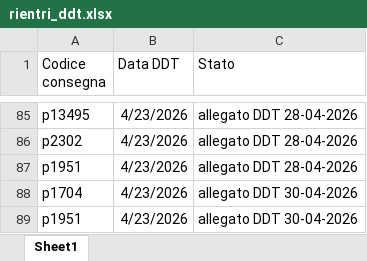
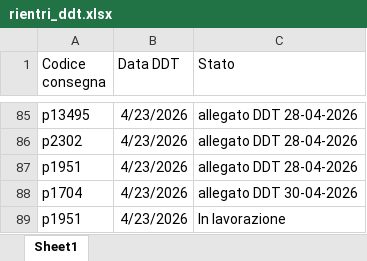
Before and after one commit to Diego-Stack-ai/AppLogSolution, an Excel workbook: AppLogSolutionLocale/dati/rientri_ddt.xlsx, sheet Sheet1, drawn as a sheet; only a part is shown, gaps mark what is left out; values as stored, in another font and other column widths than the file's, no borders; the diff names each change by its address in the sheet, - before the commit and + after, or states it on an @@ line.

```diff
--- a/AppLogSolutionLocale/dati/rientri_ddt.xlsx (sheet Sheet1)
+++ b/AppLogSolutionLocale/dati/rientri_ddt.xlsx (sheet Sheet1)
-C89 (Stato): allegato DDT 30-04-2026
+C89 (Stato): In lavorazione
```
Also changed, not shown: AppLogSolutionLocale/dati/CONSEGNE/CONSEGNE_30-04-2026/punti_consegna.xlsx, 15 other files.
